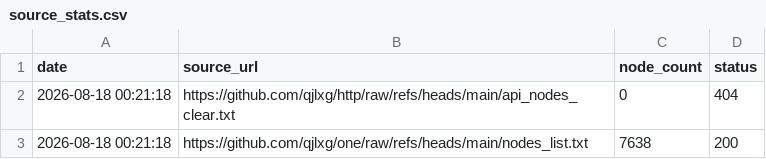
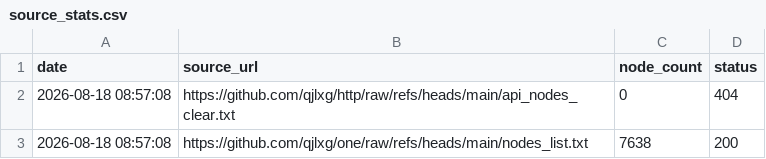
Before and after one commit to qjlxg/one, a CSV file: source_stats.csv, drawn as a sheet.

```diff
--- a/source_stats.csv
+++ b/source_stats.csv
@@ -1,3 +1,3 @@
 date,source_url,node_count,status
-2026-08-18 00:21:18,https://github.com/qjlxg/http/raw/refs/heads/main/api_nodes_clear.txt,0,404
-2026-08-18 00:21:18,https://github.com/qjlxg/one/raw/refs/heads/main/nodes_list.txt,7638,200
+2026-08-18 08:57:08,https://github.com/qjlxg/http/raw/refs/heads/main/api_nodes_clear.txt,0,404
+2026-08-18 08:57:08,https://github.com/qjlxg/one/raw/refs/heads/main/nodes_list.txt,7638,200
```
Also changed, not shown: 1 other file.
